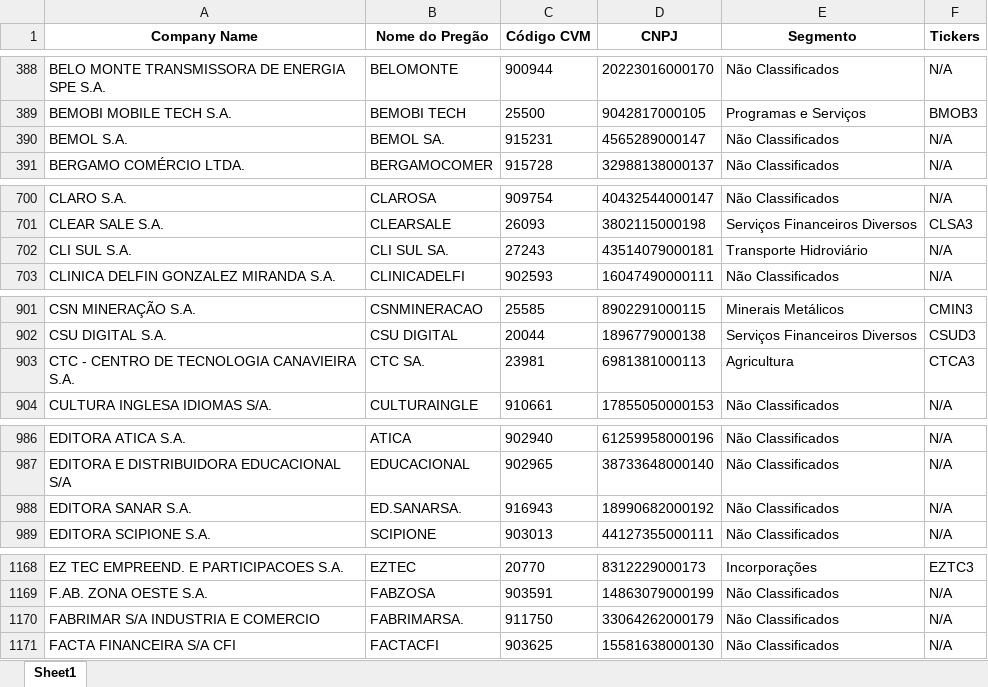
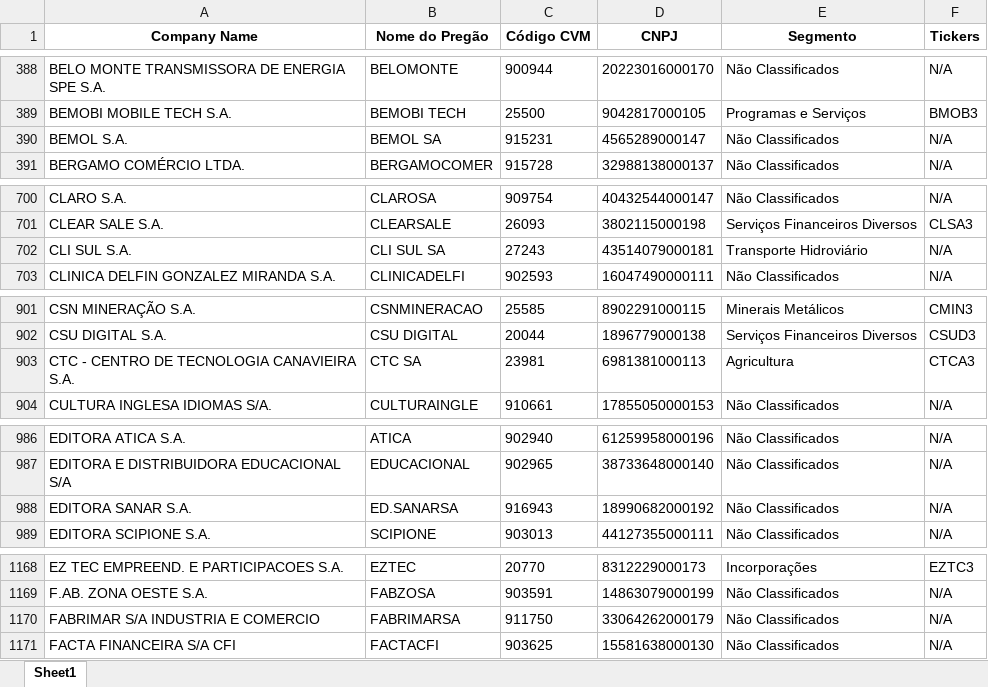
Before and after one commit to tovarich86/ticker, an Excel workbook: empresas_b3.xlsx, sheet Sheet1, drawn as a sheet; only a part is shown, gaps mark what is left out; values as stored, in another font and other column widths than the file's, no borders; the diff covers the shown part only; the diff names each change by its address in the sheet, - before the commit and + after, or states it on an @@ line.

Commit message:
Add files via upload

```diff
--- a/empresas_b3.xlsx (sheet Sheet1)
+++ b/empresas_b3.xlsx (sheet Sheet1)
-B390 (Nome do Pregão): BEMOL SA.
+B390 (Nome do Pregão): BEMOL SA
-B702 (Nome do Pregão): CLI SUL SA.
+B702 (Nome do Pregão): CLI SUL SA
-B903 (Nome do Pregão): CTC SA.
+B903 (Nome do Pregão): CTC SA
-B988 (Nome do Pregão): ED.SANARSA.
+B988 (Nome do Pregão): ED.SANARSA
-B1170 (Nome do Pregão): FABRIMARSA.
+B1170 (Nome do Pregão): FABRIMARSA
```
Also changed, not shown: 11 edited cells elsewhere in this sheet.
